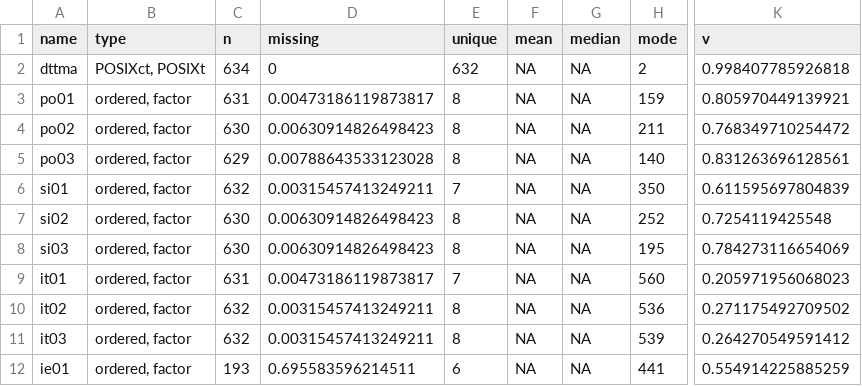
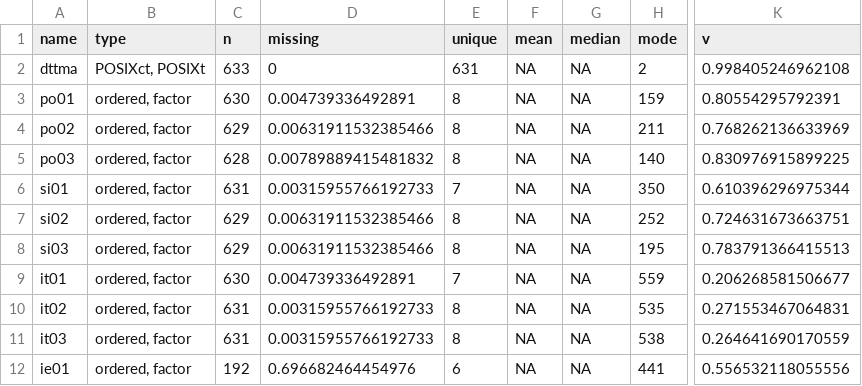
Before and after one commit to FRCBS/bd_psychological_ownership_prereg, a CSV file: codebook_data.csv, drawn as a sheet; only a part is shown, gaps mark what is left out; the diff covers the shown part only; the diff names each change by its address in the sheet, - before the commit and + after, or states it on an @@ line.

```diff
--- a/codebook_data.csv
+++ b/codebook_data.csv
-C2 (n): 634
+C2 (n): 633
-E2 (unique): 632
+E2 (unique): 631
-K2 (v): 0.998407785926818
+K2 (v): 0.998405246962108
-C3 (n): 631
+C3 (n): 630
-D3 (missing): 0.00473186119873817
+D3 (missing): 0.004739336492891
-K3 (v): 0.805970449139921
+K3 (v): 0.80554295792391
-C4 (n): 630
+C4 (n): 629
-D4 (missing): 0.00630914826498423
+D4 (missing): 0.00631911532385466
-K4 (v): 0.768349710254472
+K4 (v): 0.768262136633969
-C5 (n): 629
+C5 (n): 628
-D5 (missing): 0.00788643533123028
+D5 (missing): 0.00789889415481832
-K5 (v): 0.831263696128561
+K5 (v): 0.830976915899225
-C6 (n): 632
+C6 (n): 631
-D6 (missing): 0.00315457413249211
+D6 (missing): 0.00315955766192733
-K6 (v): 0.611595697804839
+K6 (v): 0.610396296975344
-C7:C8 (n): 630
+C7:C8 (n): 629
-D7:D8 (missing): 0.00630914826498423
+D7:D8 (missing): 0.00631911532385466
-K7 (v): 0.7254119425548
+K7 (v): 0.724631673663751
-K8 (v): 0.784273116654069
+K8 (v): 0.783791366415513
-C9 (n): 631
+C9 (n): 630
-D9 (missing): 0.00473186119873817
+D9 (missing): 0.004739336492891
-H9 (mode): 560
+H9 (mode): 559
-K9 (v): 0.205971956068023
+K9 (v): 0.206268581506677
-C10:C11 (n): 632
+C10:C11 (n): 631
-D10:D11 (missing): 0.00315457413249211
+D10:D11 (missing): 0.00315955766192733
-H10 (mode): 536
+H10 (mode): 535
-K10 (v): 0.271175492709502
+K10 (v): 0.271553467064831
-H11 (mode): 539
+H11 (mode): 538
-K11 (v): 0.264270549591412
+K11 (v): 0.264641690170559
-C12 (n): 193
+C12 (n): 192
-D12 (missing): 0.695583596214511
+D12 (missing): 0.696682464454976
-K12 (v): 0.554914225885259
+K12 (v): 0.556532118055556
```
Also changed, not shown: 1 added row and 68 edited cells elsewhere in this file, 3 other files.
